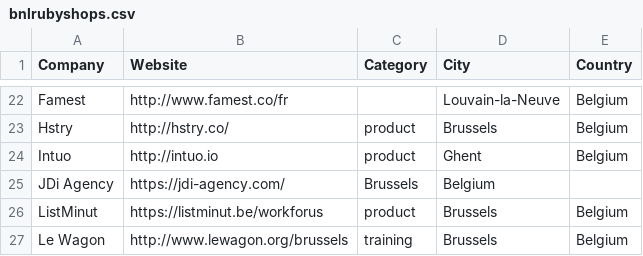
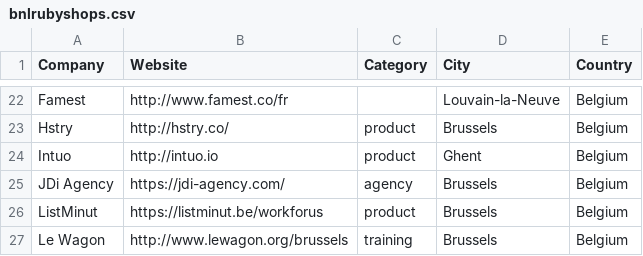
Before and after one commit to brug-be/rubyshops, a CSV file: bnlrubyshops.csv, drawn as a sheet; only a part is shown, gaps mark what is left out.

Commit message:
jdi category added

```diff
--- a/bnlrubyshops.csv
+++ b/bnlrubyshops.csv
@@ -24,3 +24,3 @@ Hstry,http://hstry.co/,product,Brussels,Belgium
 Intuo,http://intuo.io,product,Ghent,Belgium
-JDi Agency,https://jdi-agency.com/,Brussels,Belgium
+JDi Agency,https://jdi-agency.com/,agency,Brussels,Belgium
 ListMinut,https://listminut.be/workforus,product,Brussels,Belgium
```
